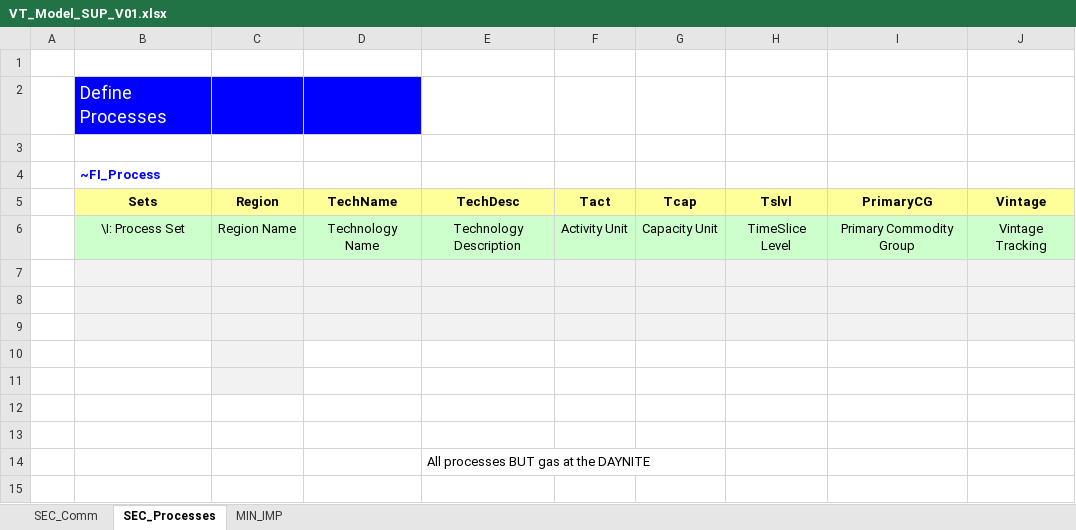
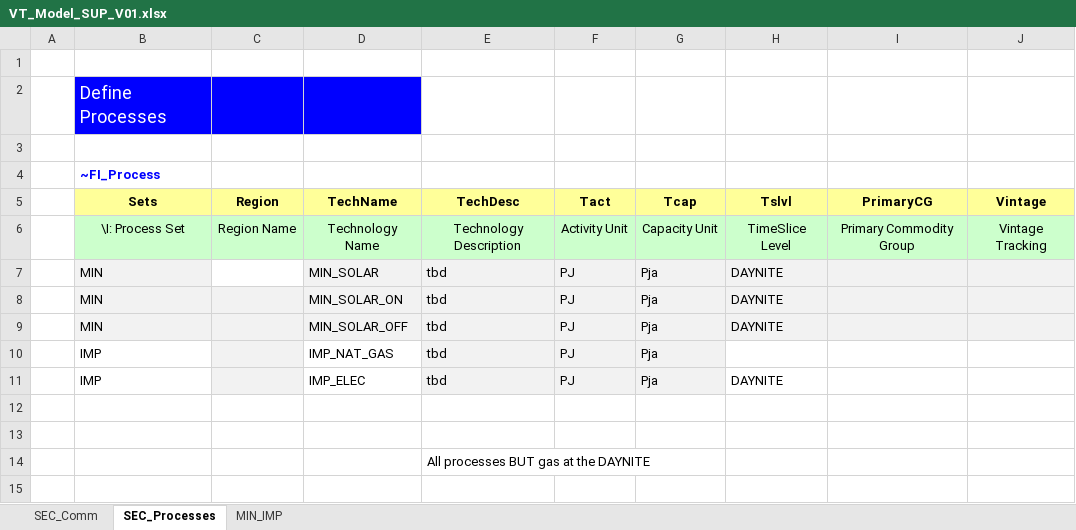
Before and after one commit to JoseAlePortillo/nss_select, an Excel workbook: VT_Model_SUP_V01.xlsx, sheet SEC_Processes, drawn as a sheet; only a part is shown; values as stored, in another font and other column widths than the file's, no borders; the diff names each change by its address in the sheet, - before the commit and + after, or states it on an @@ line.

```diff
--- a/VT_Model_SUP_V01.xlsx (sheet SEC_Processes)
+++ b/VT_Model_SUP_V01.xlsx (sheet SEC_Processes)
-row 7: (empty)
+row 7:  | MIN |  | MIN_SOLAR | tbd | PJ | Pja | DAYNITE
-C7 fill: #F2F2F2
+C7 fill: none
-row 8: (empty)
+row 8:  | MIN |  | MIN_SOLAR_ON | tbd | PJ | Pja | DAYNITE
-row 9: (empty)
+row 9:  | MIN |  | MIN_SOLAR_OFF | tbd | PJ | Pja | DAYNITE
-row 10: (empty)
+row 10:  | IMP |  | IMP_NAT_GAS | tbd | PJ | Pja
-E10:G11 fill: none
+E10:G11 fill: #F2F2F2
-row 11: (empty)
+row 11:  | IMP |  | IMP_ELEC | tbd | PJ | Pja | DAYNITE
```
Also changed, not shown: sheet MIN_IMP, sheet SEC_Comm.
